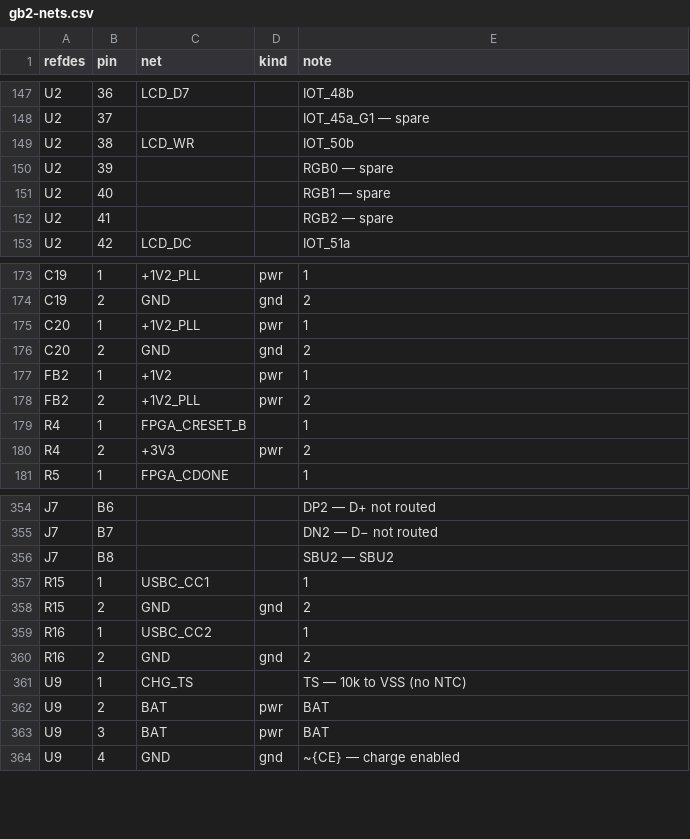
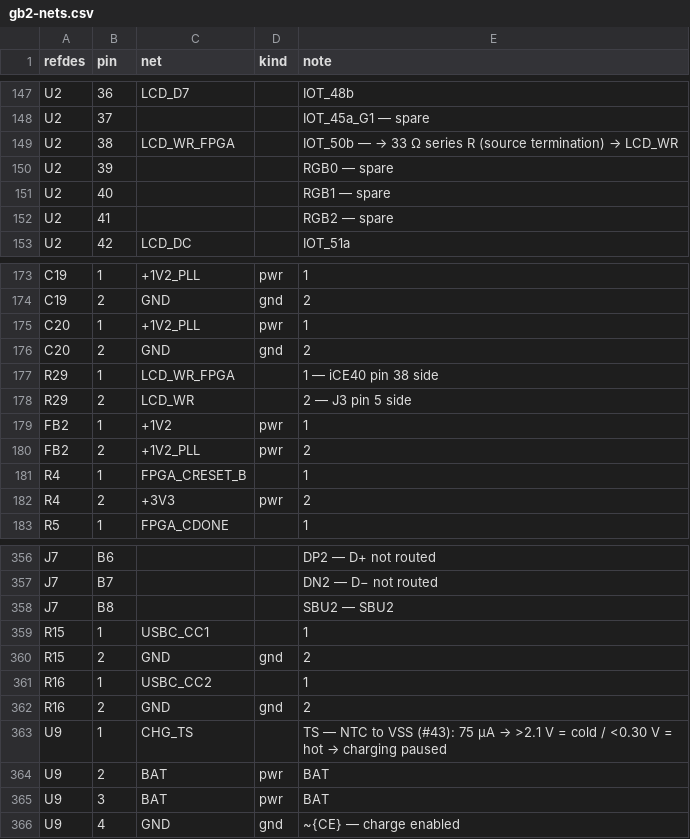
Before and after one commit to johnmagnus32/embedded, a CSV file: projects/gameboy-v2/pcb/gb2/gb2-nets.csv, drawn as a sheet; only a part is shown, gaps mark what is left out.

```diff
--- a/projects/gameboy-v2/pcb/gb2/gb2-nets.csv
+++ b/projects/gameboy-v2/pcb/gb2/gb2-nets.csv
@@ -148,3 +148,3 @@ U2,36,LCD_D7,,IOT_48b
 U2,37,,,IOT_45a_G1 — spare
-U2,38,LCD_WR,,IOT_50b
+U2,38,LCD_WR_FPGA,,IOT_50b — → 33 Ω series R (source termination) → LCD_WR
 U2,39,,,RGB0 — spare
@@ -176,2 +176,4 @@ C20,1,+1V2_PLL,pwr,1
 C20,2,GND,gnd,2
+R29,1,LCD_WR_FPGA,,1 — iCE40 pin 38 side
+R29,2,LCD_WR,,2 — J3 pin 5 side
 FB2,1,+1V2,pwr,1
@@ -360,3 +362,3 @@ R16,1,USBC_CC2,,1
 R16,2,GND,gnd,2
-U9,1,CHG_TS,,TS — 10k to VSS (no NTC)
+U9,1,CHG_TS,,TS — NTC to VSS (#43): 75 µA → >2.1 V = cold / <0.30 V = hot → charging paused
 U9,2,BAT,pwr,BAT
```
Also changed, not shown: projects/gameboy-v2/pcb/gb2/gb2-bom.csv, 2 other files.
